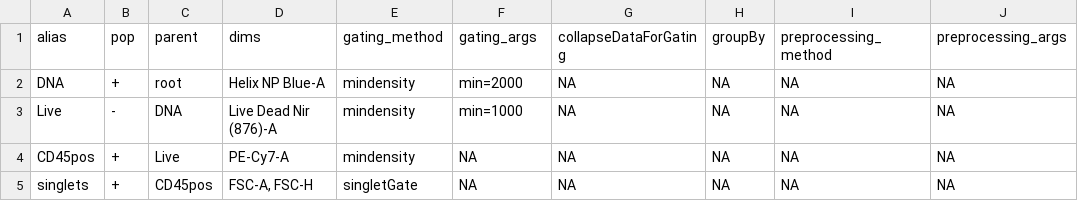
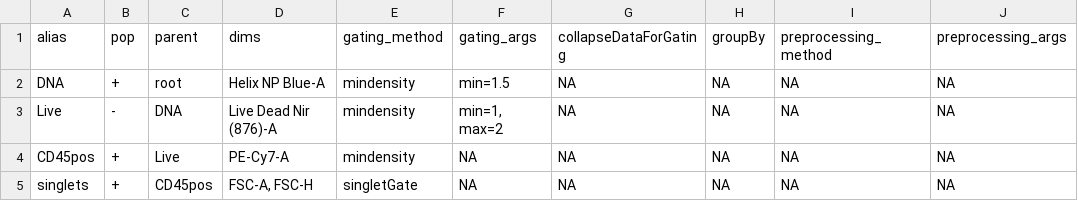
Before and after one commit to A-hedgecock-Flowcore/Caroline_Rproj_FlowCore, a CSV file: AnalysisInfo/gatingTemplate.csv, drawn as a sheet.

```diff
--- a/AnalysisInfo/gatingTemplate.csv
+++ b/AnalysisInfo/gatingTemplate.csv
@@ -1,4 +1,4 @@
 alias, pop, parent, dims, gating_method, gating_args, collapseDataForGating,groupBy,preprocessing_method,preprocessing_args
-DNA,+,root,Helix NP Blue-A,mindensity,"min=2000",NA,NA,NA,NA
-Live,-,DNA,Live Dead Nir (876)-A,mindensity,"min=1000",NA,NA,NA,NA
+DNA,+,root,Helix NP Blue-A,mindensity,"min=1.5",NA,NA,NA,NA
+Live,-,DNA,Live Dead Nir (876)-A,mindensity,"min=1, max=2",NA,NA,NA,NA
 CD45pos,+,Live,PE-Cy7-A,mindensity,NA,NA,NA,NA,NA
```
Also changed, not shown: 5 other files.
